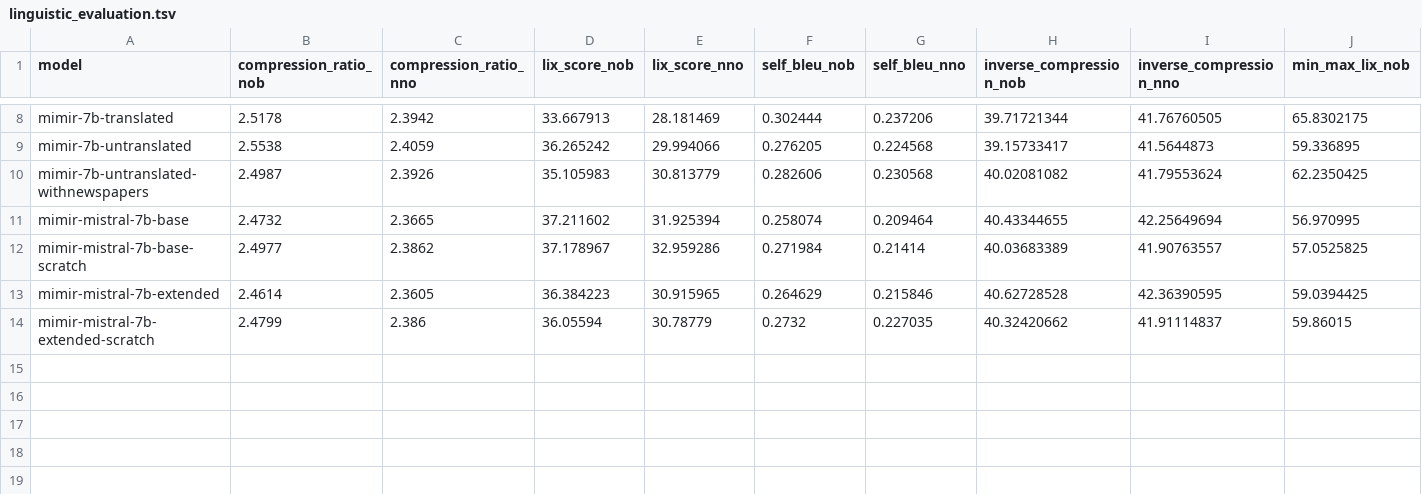
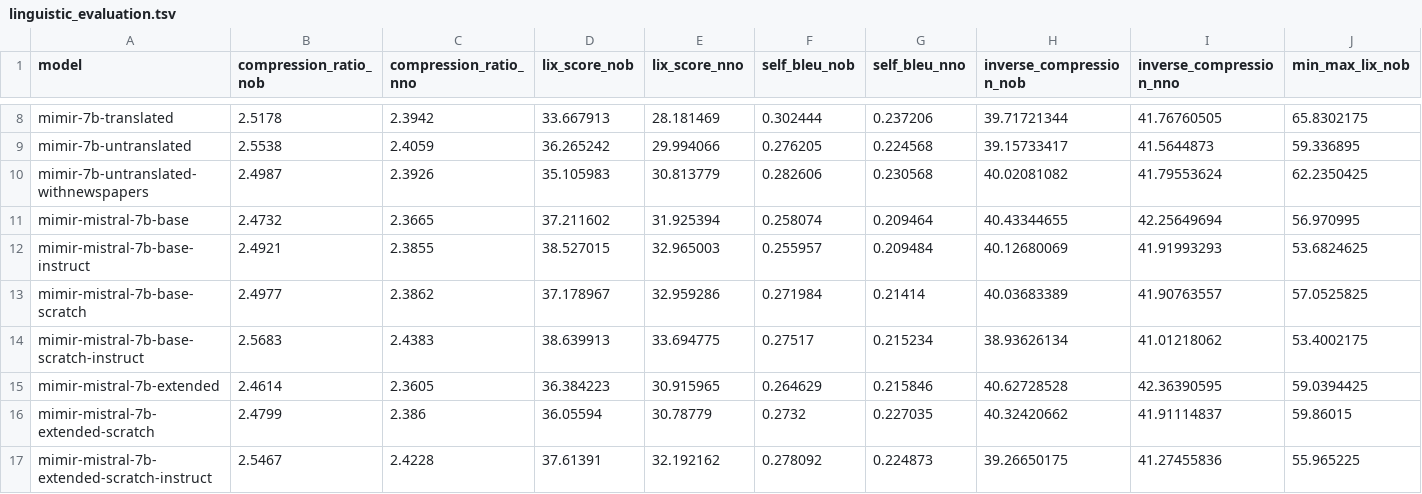
Before and after one commit to mimir-project/mimir-evaluation, a TSV file: mimir_results/linguistic_evaluation.tsv, drawn as a sheet; only a part is shown, gaps mark what is left out; rows hold the shown columns only; the diff names each change by its address in the sheet, - before the commit and + after, or states it on an @@ line.

Commit message:
Update linguistic_evaluation.tsv

```diff
--- a/mimir_results/linguistic_evaluation.tsv
+++ b/mimir_results/linguistic_evaluation.tsv
+row 12: mimir-mistral-7b-base-instruct | 2.4921 | 2.3855 | 38.527015 | 32.965003 | 0.255957 | 0.209484 | 40.12680069 | 41.91993293 | 53.6824625
+row 14: mimir-mistral-7b-base-scratch-instruct | 2.5683 | 2.4383 | 38.639913 | 33.694775 | 0.27517 | 0.215234 | 38.93626134 | 41.01218062 | 53.4002175
+row 17: mimir-mistral-7b-extended-scratch-instruct | 2.5467 | 2.4228 | 37.61391 | 32.192162 | 0.278092 | 0.224873 | 39.26650175 | 41.27455836 | 55.965225
```
